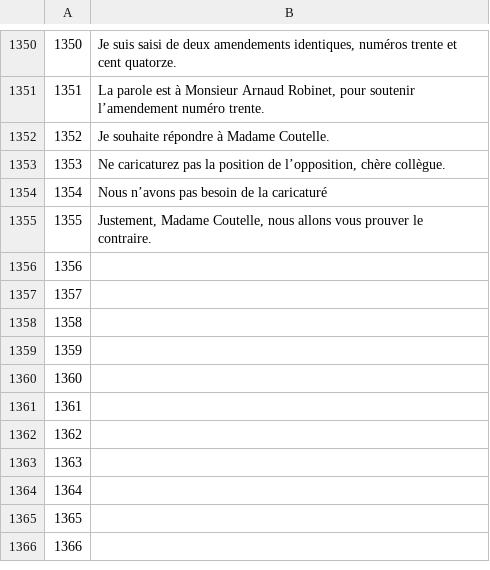
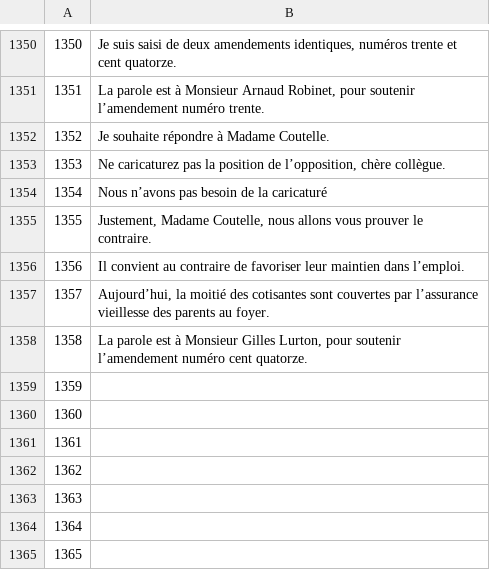
Before and after one commit to common-voice/cv-global-sprint-sentences, a CSV file: corpus.fr.csv, drawn as a sheet; only a part is shown, gaps mark what is left out; the shorter side is filled out with more unchanged rows.

Commit message:
New translations corpus.csv (French)

```diff
--- a/corpus.fr.csv
+++ b/corpus.fr.csv
@@ -1355,5 +1355,5 @@
 "1355","Justement, Madame Coutelle, nous allons vous prouver le contraire."
-"1356",""
-"1357",""
-"1358",""
+"1356","Il convient au contraire de favoriser leur maintien dans l’emploi."
+"1357","Aujourd’hui, la moitié des cotisantes sont couvertes par l’assurance vieillesse des parents au foyer."
+"1358","La parole est à Monsieur Gilles Lurton, pour soutenir l’amendement numéro cent quatorze."
 "1359",""
```
